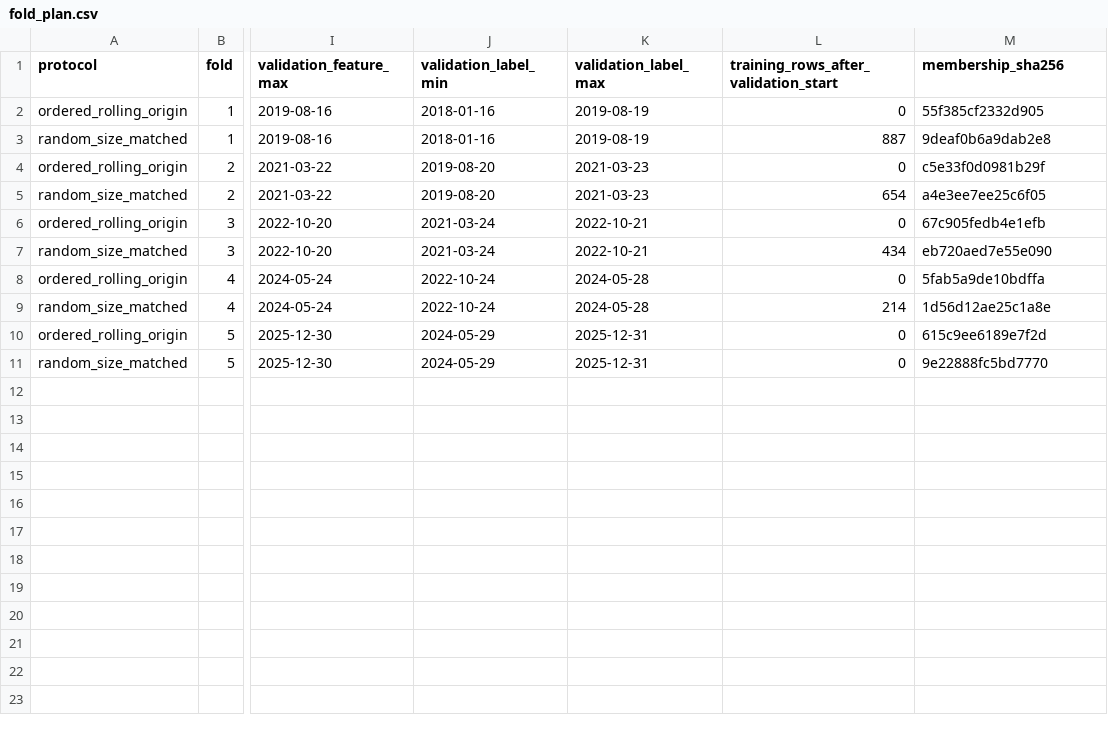
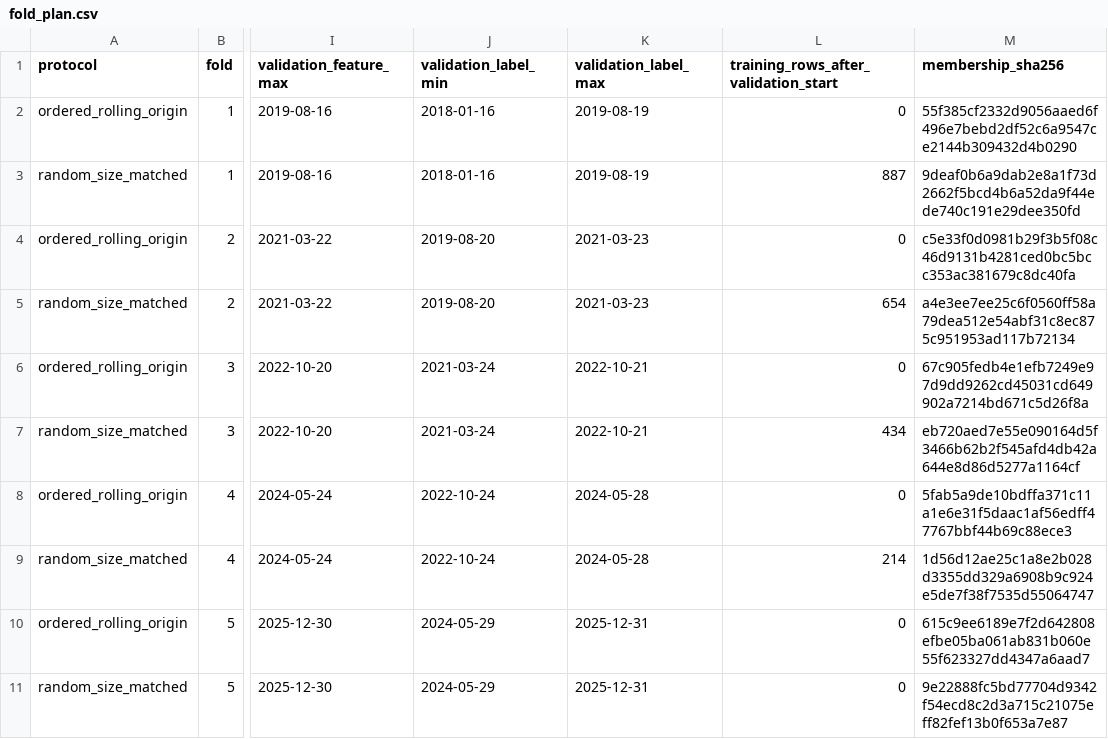
Before and after one commit to vedlad10/financemeta-validation-experiment, a CSV file: experiment_2/fold_plan.csv, drawn as a sheet; only a part is shown, gaps mark what is left out; the diff names each change by its address in the sheet, - before the commit and + after, or states it on an @@ line.

Commit message:
Address Ryan's protocol review feedback (no outcome runs)
Includes:
- Record pooled selection as substantive change
- Make scope discrepancy explicit
- Detail fold 5 composition confound
- Document embargo validation-label overlap
- Fix fit count, use full hashes, add exact date assertions, freeze hash check
- Explain unequal refit purge, preserve old provider cache, state inference limits

```diff
--- a/experiment_2/fold_plan.csv
+++ b/experiment_2/fold_plan.csv
-M2 (membership_sha256): 55f385cf2332d905
+M2 (membership_sha256): 55f385cf2332d9056aaed6f496e7bebd2df52c6a9547ce2144b309432d4b0290
-M3 (membership_sha256): 9deaf0b6a9dab2e8
+M3 (membership_sha256): 9deaf0b6a9dab2e8a1f73d2662f5bcd4b6a52da9f44ede740c191e29dee350fd
-M4 (membership_sha256): c5e33f0d0981b29f
+M4 (membership_sha256): c5e33f0d0981b29f3b5f08c46d9131b4281ced0bc5bcc353ac381679c8dc40fa
-M5 (membership_sha256): a4e3ee7ee25c6f05
+M5 (membership_sha256): a4e3ee7ee25c6f0560ff58a79dea512e54abf31c8ec875c951953ad117b72134
-M6 (membership_sha256): 67c905fedb4e1efb
+M6 (membership_sha256): 67c905fedb4e1efb7249e97d9dd9262cd45031cd649902a7214bd671c5d26f8a
-M7 (membership_sha256): eb720aed7e55e090
+M7 (membership_sha256): eb720aed7e55e090164d5f3466b62b2f545afd4db42a644e8d86d5277a1164cf
-M8 (membership_sha256): 5fab5a9de10bdffa
+M8 (membership_sha256): 5fab5a9de10bdffa371c11a1e6e31f5daac1af56edff47767bbf44b69c88ece3
-M9 (membership_sha256): 1d56d12ae25c1a8e
+M9 (membership_sha256): 1d56d12ae25c1a8e2b028d3355dd329a6908b9c924e5de7f38f7535d55064747
-M10 (membership_sha256): 615c9ee6189e7f2d
+M10 (membership_sha256): 615c9ee6189e7f2d642808efbe05ba061ab831b060e55f623327dd4347a6aad7
-M11 (membership_sha256): 9e22888fc5bd7770
+M11 (membership_sha256): 9e22888fc5bd77704d9342f54ecd8c2d3a715c21075eff82fef13b0f653a7e87
```
Also changed, not shown: 4 other files.
